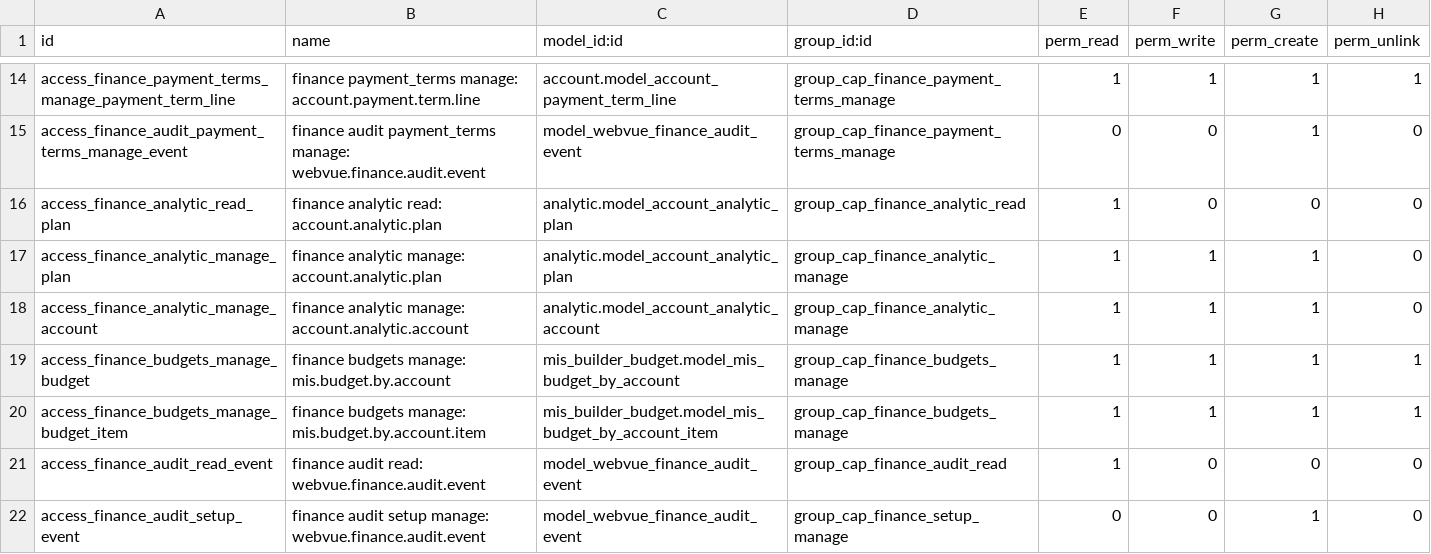
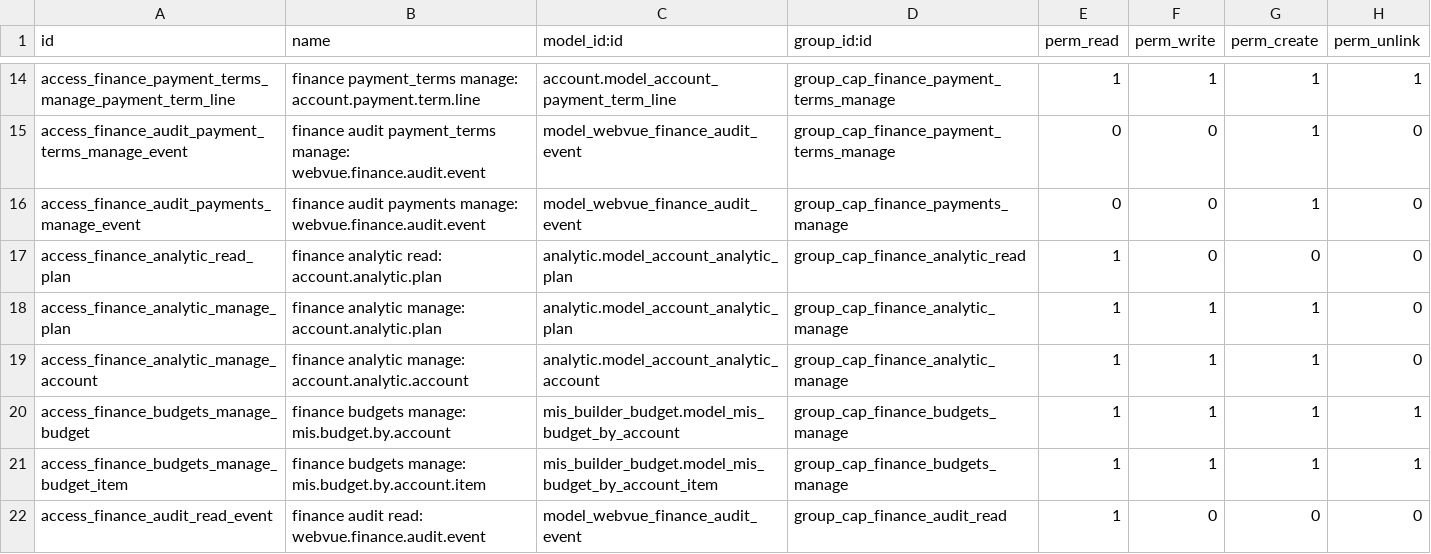
Before and after one commit to tariiq222/liwan, a CSV file: odoo-addons/webvue_finance/security/ir.model.access.csv, drawn as a sheet; only a part is shown, gaps mark what is left out; the shorter side is filled out with more unchanged rows.

```diff
--- a/odoo-addons/webvue_finance/security/ir.model.access.csv
+++ b/odoo-addons/webvue_finance/security/ir.model.access.csv
@@ -15,2 +15,3 @@ access_finance_payment_terms_manage_payment_term_line,finance payment_terms mana
 access_finance_audit_payment_terms_manage_event,finance audit payment_terms manage: webvue.finance.audit.event,model_webvue_finance_audit_event,group_cap_finance_payment_terms_manage,0,0,1,0
+access_finance_audit_payments_manage_event,finance audit payments manage: webvue.finance.audit.event,model_webvue_finance_audit_event,group_cap_finance_payments_manage,0,0,1,0
 access_finance_analytic_read_plan,finance analytic read: account.analytic.plan,analytic.model_account_analytic_plan,group_cap_finance_analytic_read,1,0,0,0
```
Also changed, not shown: 19 other files.
